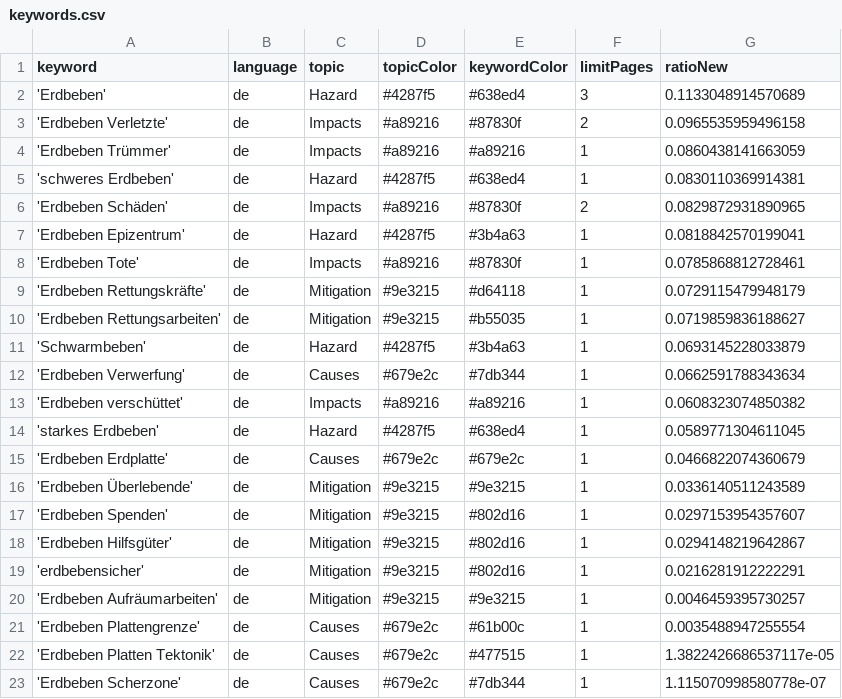
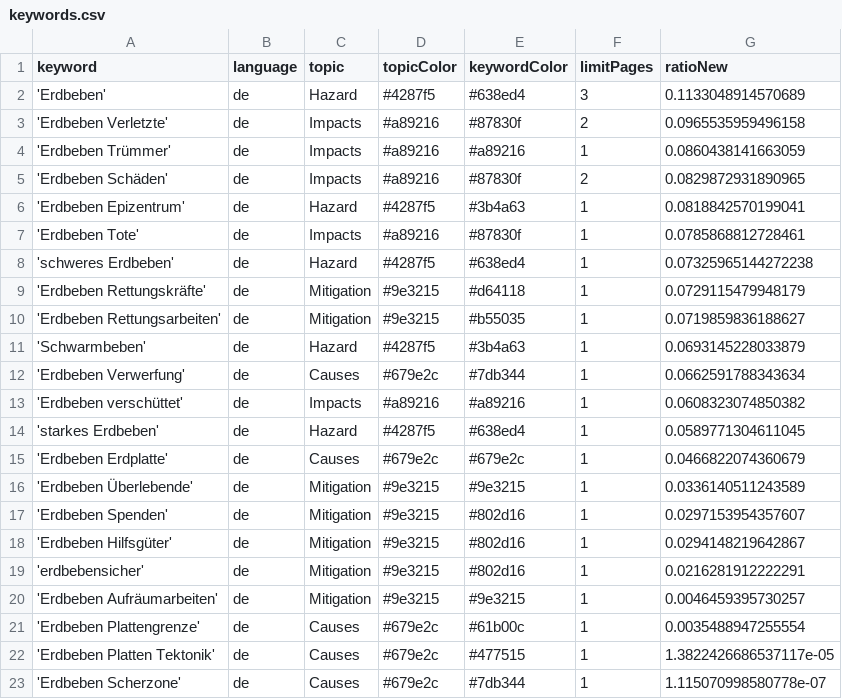
Before and after one commit to marcol95-news/earthquakeiscoming, a CSV file: keywords.csv, drawn as a sheet; removed rows and columns are numbered as before the commit, all else as after; the diff names each change by its address in the sheet, - before the commit and + after, or states it on an @@ line.

Commit message:
Commit from GitHub Actions (harvest:0.0)

```diff
--- a/keywords.csv
+++ b/keywords.csv
-row 5: 'schweres Erdbeben' | de | Hazard | #4287f5 | #638ed4 | 1 | 0.0830110369914381
+row 8: 'schweres Erdbeben' | de | Hazard | #4287f5 | #638ed4 | 1 | 0.07325965144272238
```
